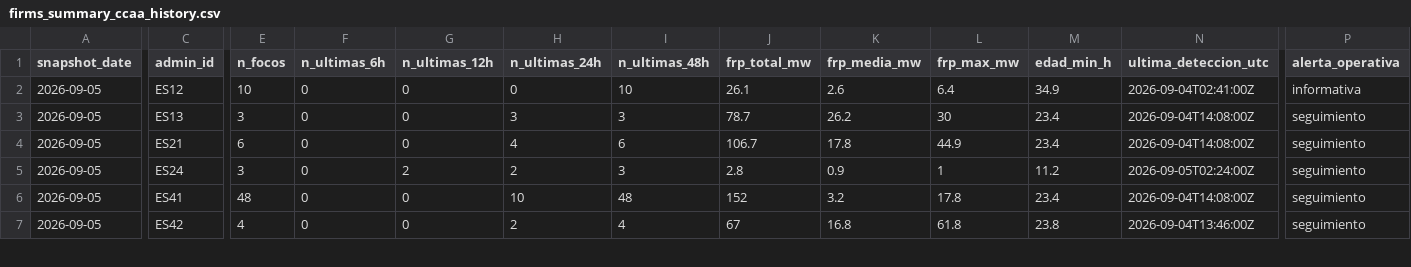
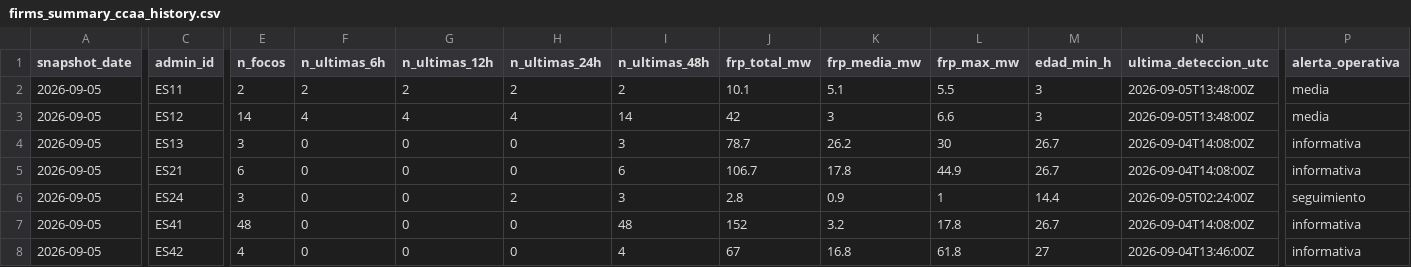
Before and after one commit to santiagomota/visor-fuego, a CSV file: assets/history/firms_summary_ccaa_history.csv, drawn as a sheet; only a part is shown, gaps mark what is left out; addresses are those after the commit; rows hold the shown columns only; the diff covers the shown part only; the diff names each change by its address in the sheet, - before the commit and + after, or states it on an @@ line.

```diff
--- a/assets/history/firms_summary_ccaa_history.csv
+++ b/assets/history/firms_summary_ccaa_history.csv
+row 2: 2026-09-05 | ES11 | 2 | 2 | 2 | 2 | 2 | 10.1 | 5.1 | 5.5 | 3 | 2026-09-05T13:48:00Z | media
-E3 (n_focos): 10
+E3 (n_focos): 14
-F3 (n_ultimas_6h): 0
+F3 (n_ultimas_6h): 4
-G3 (n_ultimas_12h): 0
+G3 (n_ultimas_12h): 4
-H3 (n_ultimas_24h): 0
+H3 (n_ultimas_24h): 4
-I3 (n_ultimas_48h): 10
+I3 (n_ultimas_48h): 14
-J3 (frp_total_mw): 26.1
+J3 (frp_total_mw): 42
-K3 (frp_media_mw): 2.6
+K3 (frp_media_mw): 3
-L3 (frp_max_mw): 6.4
+L3 (frp_max_mw): 6.6
-M3 (edad_min_h): 34.9
+M3 (edad_min_h): 3
-N3 (ultima_deteccion_utc): 2026-09-04T02:41:00Z
+N3 (ultima_deteccion_utc): 2026-09-05T13:48:00Z
-P3 (alerta_operativa): informativa
+P3 (alerta_operativa): media
-H4 (n_ultimas_24h): 3
+H4 (n_ultimas_24h): 0
-M4:M5 (edad_min_h): 23.4
+M4:M5 (edad_min_h): 26.7
-P4:P5 (alerta_operativa): seguimiento
+P4:P5 (alerta_operativa): informativa
-H5 (n_ultimas_24h): 4
+H5 (n_ultimas_24h): 0
-G6 (n_ultimas_12h): 2
+G6 (n_ultimas_12h): 0
-M6 (edad_min_h): 11.2
+M6 (edad_min_h): 14.4
-H7 (n_ultimas_24h): 10
+H7 (n_ultimas_24h): 0
-M7 (edad_min_h): 23.4
+M7 (edad_min_h): 26.7
-P7:P8 (alerta_operativa): seguimiento
+P7:P8 (alerta_operativa): informativa
-H8 (n_ultimas_24h): 2
+H8 (n_ultimas_24h): 0
-M8 (edad_min_h): 23.8
+M8 (edad_min_h): 27
```
Also changed, not shown: 37 edited cells elsewhere in this file, assets/alerts/operational_alerts.csv, assets/history/firms_summary_provincias_history.csv, 28 other files.
